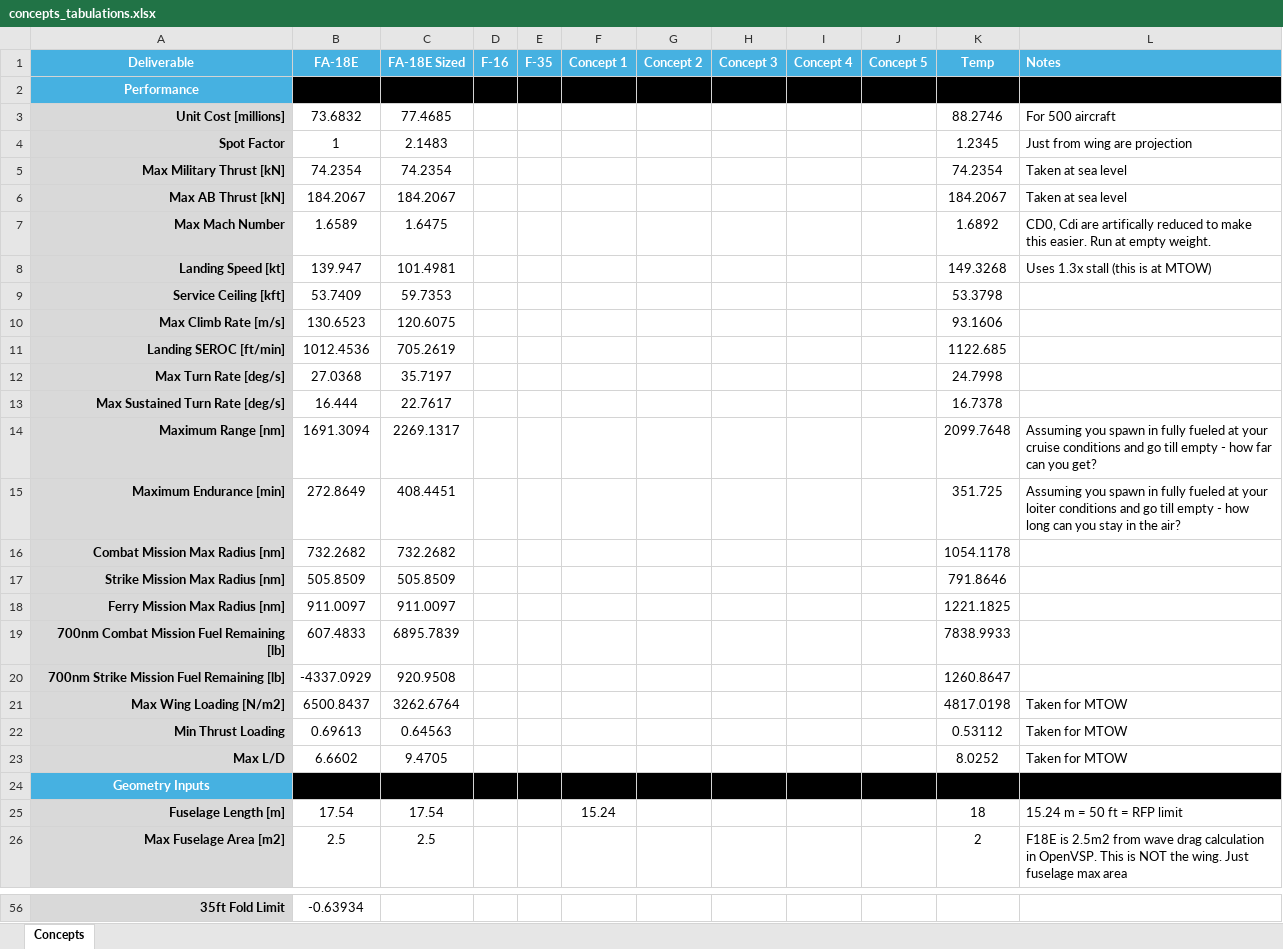
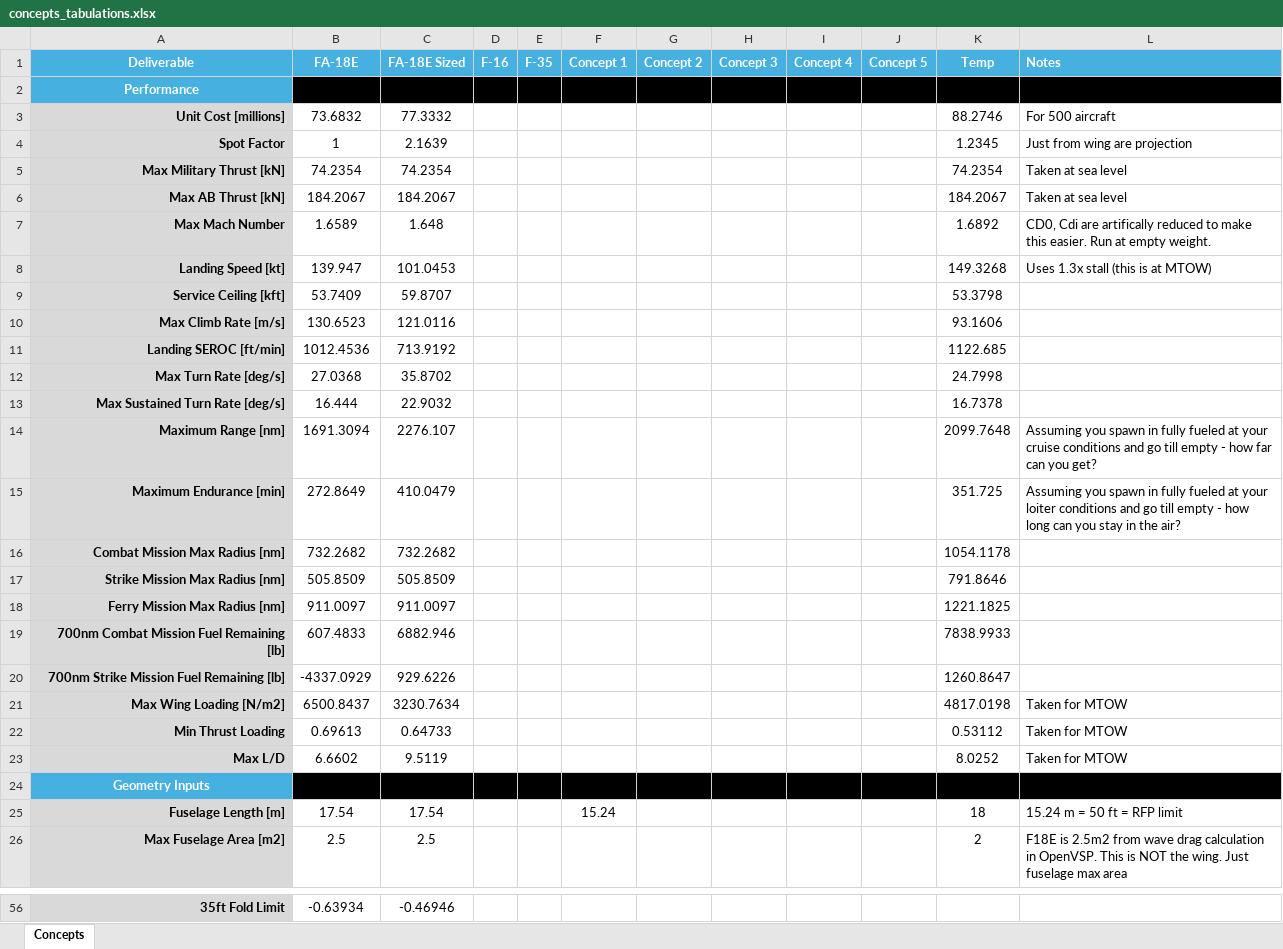
Before and after one commit to jfiler0/team10aiaa, an Excel workbook: Sizing/concepts_tabulations.xlsx, sheet Concepts, drawn as a sheet; only a part is shown, gaps mark what is left out; values as stored, in another font and other column widths than the file's, no borders; the diff covers the shown part only; the diff names each change by its address in the sheet, - before the commit and + after, or states it on an @@ line.

```diff
--- a/Sizing/concepts_tabulations.xlsx (sheet Concepts)
+++ b/Sizing/concepts_tabulations.xlsx (sheet Concepts)
-C3 (FA-18E Sized): 77.4685
+C3 (FA-18E Sized): 77.3332
-C4 (FA-18E Sized): 2.1483
+C4 (FA-18E Sized): 2.1639
-C7 (FA-18E Sized): 1.6475
+C7 (FA-18E Sized): 1.648
-C8 (FA-18E Sized): 101.4981
+C8 (FA-18E Sized): 101.0453
-C9 (FA-18E Sized): 59.7353
+C9 (FA-18E Sized): 59.8707
-C10 (FA-18E Sized): 120.6075
+C10 (FA-18E Sized): 121.0116
-C11 (FA-18E Sized): 705.2619
+C11 (FA-18E Sized): 713.9192
-C12 (FA-18E Sized): 35.7197
+C12 (FA-18E Sized): 35.8702
-C13 (FA-18E Sized): 22.7617
+C13 (FA-18E Sized): 22.9032
-C14 (FA-18E Sized): 2269.1317
+C14 (FA-18E Sized): 2276.107
-C15 (FA-18E Sized): 408.4451
+C15 (FA-18E Sized): 410.0479
-C19 (FA-18E Sized): 6895.7839
+C19 (FA-18E Sized): 6882.946
-C20 (FA-18E Sized): 920.9508
+C20 (FA-18E Sized): 929.6226
-C21 (FA-18E Sized): 3262.6764
+C21 (FA-18E Sized): 3230.7634
-C22 (FA-18E Sized): 0.64563
+C22 (FA-18E Sized): 0.64733
-C23 (FA-18E Sized): 9.4705
+C23 (FA-18E Sized): 9.5119
-C56 (FA-18E Sized): (empty)
+C56 (FA-18E Sized): -0.46946
```
Also changed, not shown: 18 edited cells elsewhere in this sheet.
